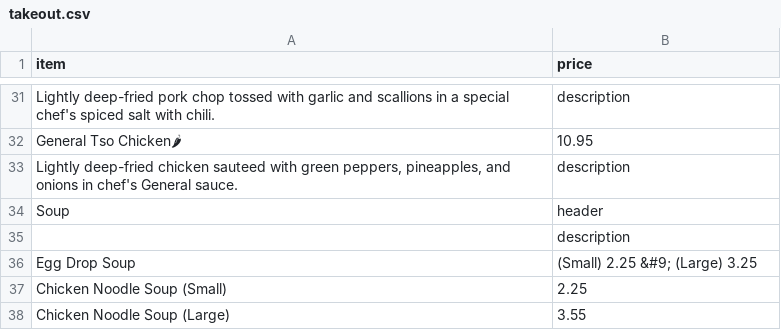
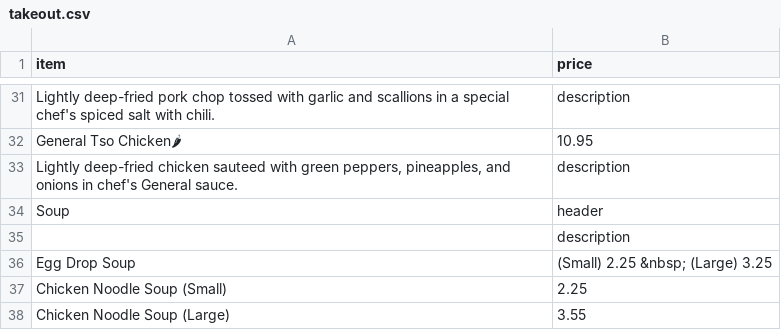
Before and after one commit to BMChenRestaurant/bmchem, a CSV file: takeout.csv, drawn as a sheet; only a part is shown, gaps mark what is left out.

Commit message:
Update takeout.csv

```diff
--- a/takeout.csv
+++ b/takeout.csv
@@ -35,3 +35,3 @@ Soup,header
 ,description
-Egg Drop Soup,(Small) 2.25 &#9; (Large) 3.25
+Egg Drop Soup,(Small) 2.25 &nbsp; (Large) 3.25
 Chicken Noodle Soup (Small),2.25
```
